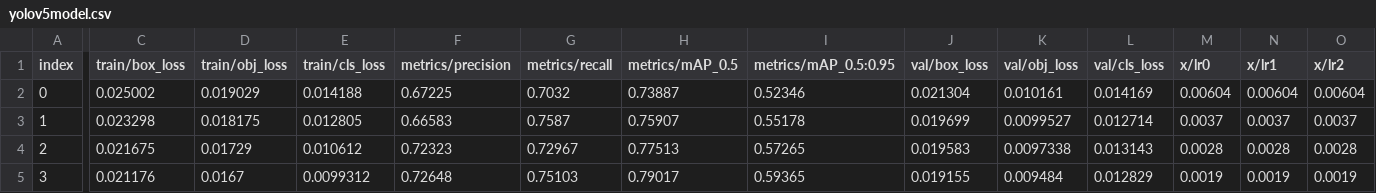
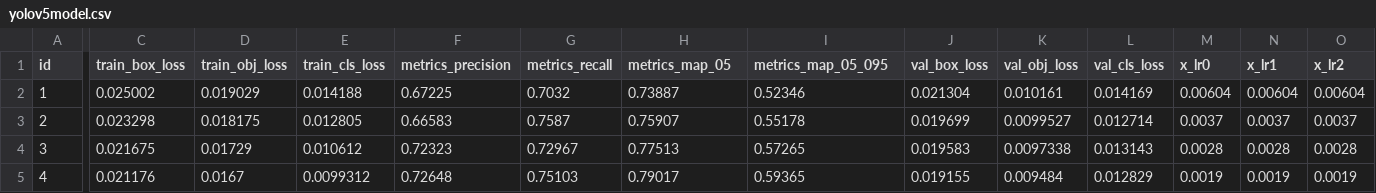
Before and after one commit to StepanFeduna/clothing_recommendations, a CSV file: database/backup/yolov5model.csv, drawn as a sheet; only a part is shown, gaps mark what is left out; the diff names each change by its address in the sheet, - before the commit and + after, or states it on an @@ line.

Commit message:
Update yolov5_model.py, add small fixes

```diff
--- a/database/backup/yolov5model.csv
+++ b/database/backup/yolov5model.csv
-A1: index
+A1: id
-C1: train/box_loss
+C1: train_box_loss
-D1: train/obj_loss
+D1: train_obj_loss
-E1: train/cls_loss
+E1: train_cls_loss
-F1: metrics/precision
+F1: metrics_precision
-G1: metrics/recall
+G1: metrics_recall
-H1: metrics/mAP_0.5
+H1: metrics_map_05
-I1: metrics/mAP_0.5:0.95
+I1: metrics_map_05_095
-J1: val/box_loss
+J1: val_box_loss
-K1: val/obj_loss
+K1: val_obj_loss
-L1: val/cls_loss
+L1: val_cls_loss
-M1: x/lr0
+M1: x_lr0
-N1: x/lr1
+N1: x_lr1
-O1: x/lr2
+O1: x_lr2
-A2 (id): 0
+A2 (id): 1
-A3 (id): 1
+A3 (id): 2
-A4 (id): 2
+A4 (id): 3
-A5 (id): 3
+A5 (id): 4
```
Also changed, not shown: 3 other files.
